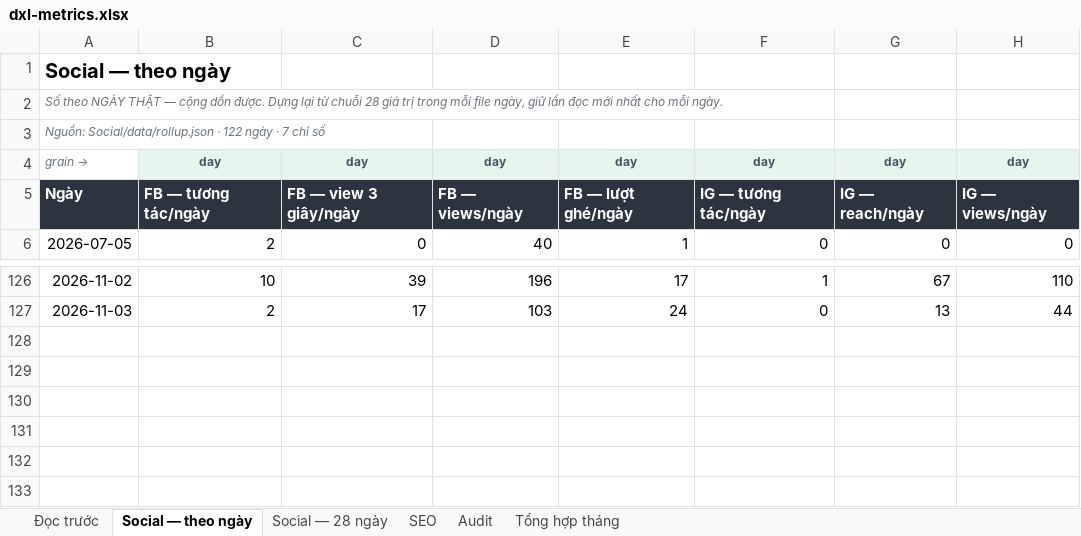
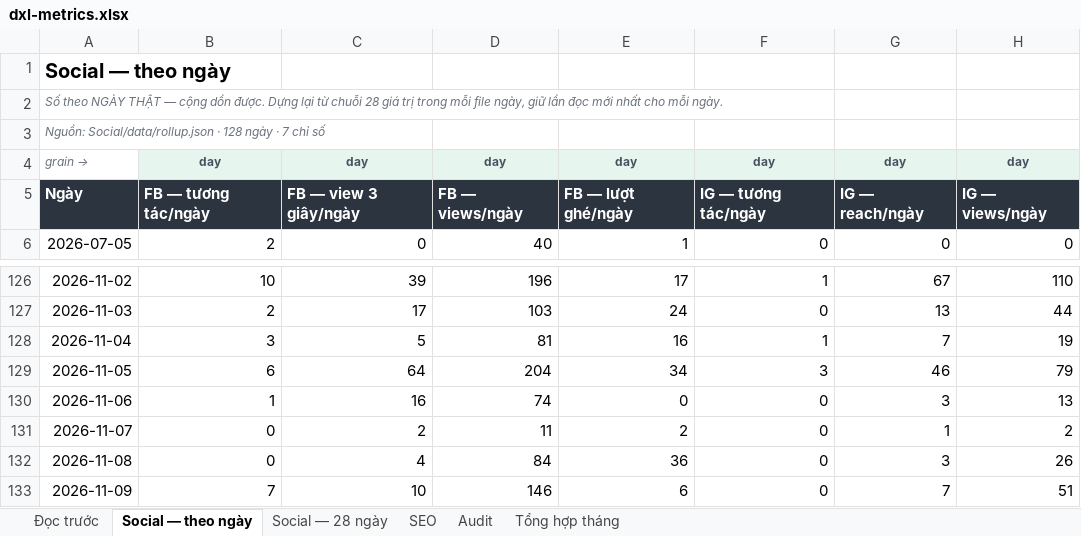
Before and after one commit to tram-fdx/dxl-social-dashboard-site, an Excel workbook: dxl-metrics.xlsx, sheet Social — theo ngày, drawn as a sheet; only a part is shown, gaps mark what is left out; values as stored, in another font and other column widths than the file's, no borders; the diff names each change by its address in the sheet, - before the commit and + after, or states it on an @@ line.

```diff
--- a/dxl-metrics.xlsx (sheet Social — theo ngày)
+++ b/dxl-metrics.xlsx (sheet Social — theo ngày)
-A3: …Social/data/rollup.json · 122 ngày ·…
+A3: …Social/data/rollup.json · 128 ngày ·…
+row 128: 2026-11-04 | 3 | 5 | 81 | 16 | 1 | 7 | 19
+row 129: 2026-11-05 | 6 | 64 | 204 | 34 | 3 | 46 | 79
+row 130: 2026-11-06 | 1 | 16 | 74 | 0 | 0 | 3 | 13
+row 131: 2026-11-07 | 0 | 2 | 11 | 2 | 0 | 1 | 2
+row 132: 2026-11-08 | 0 | 4 | 84 | 36 | 0 | 3 | 26
+row 133: 2026-11-09 | 7 | 10 | 146 | 6 | 0 | 7 | 51
```
Also changed, not shown: sheet Tổng hợp tháng, sheet Social — 28 ngày, sheet Audit, sheet SEO, sheet Đọc trước, formulas that keep their value.
